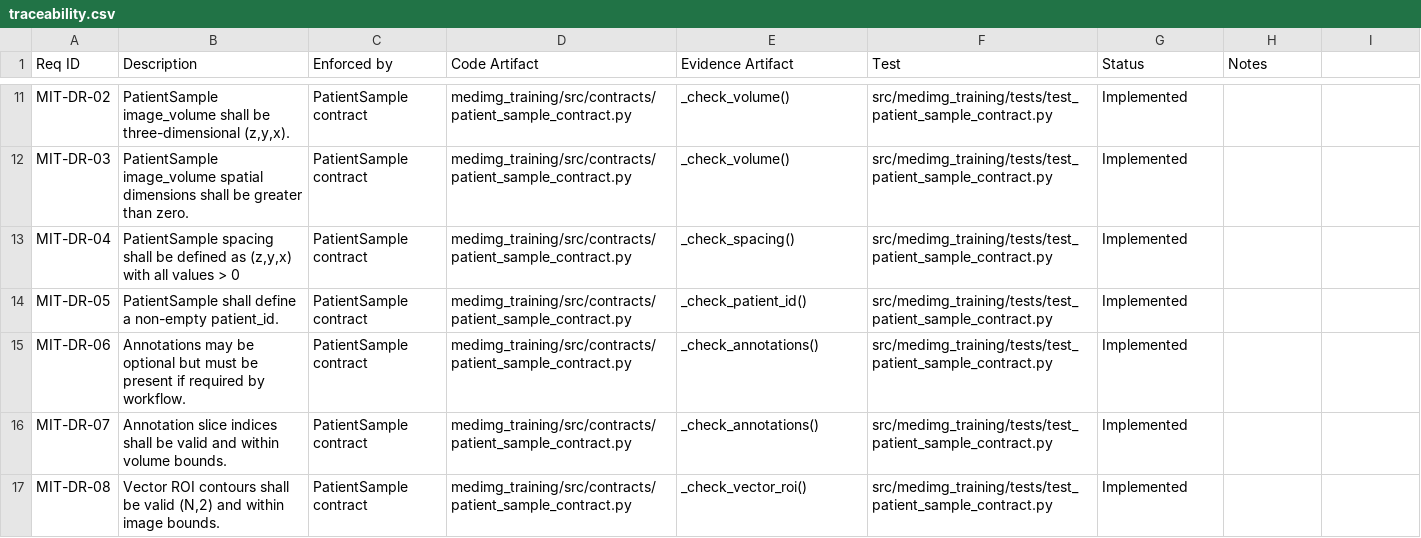
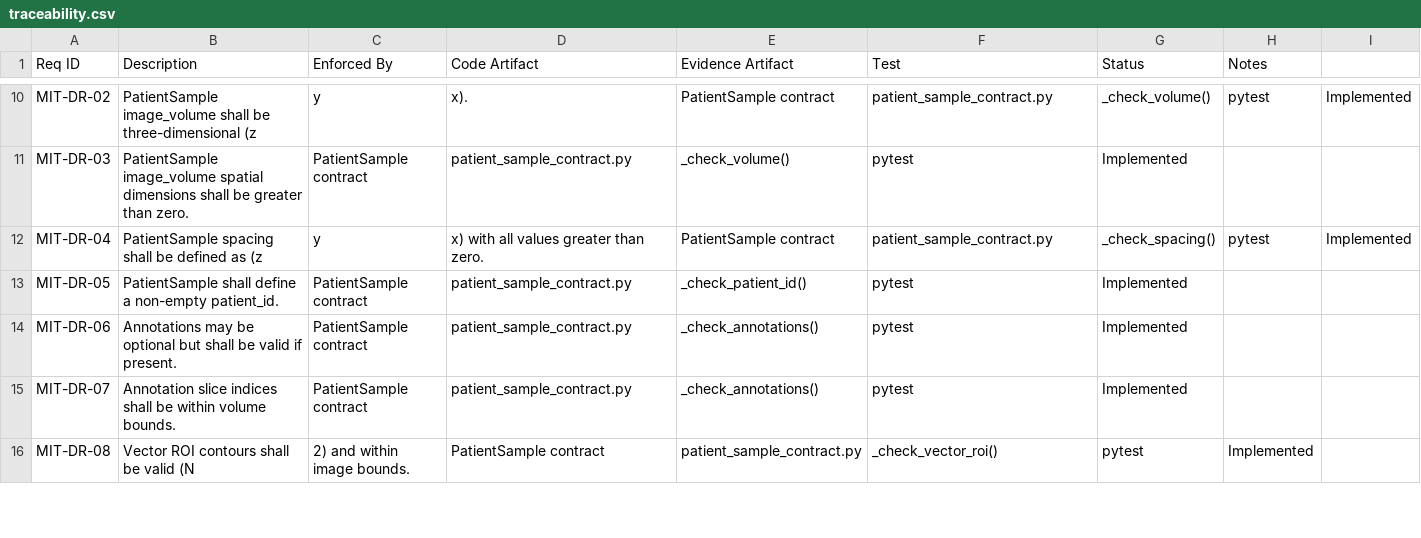
Before and after one commit to reneeqian/Coronary_prj, a CSV file: docs/traceability.csv, drawn as a sheet; only a part is shown, gaps mark what is left out; addresses are those after the commit; the diff covers the shown part only; the diff names each change by its address in the sheet, - before the commit and + after, or states it on an @@ line.

```diff
--- a/docs/traceability.csv
+++ b/docs/traceability.csv
-C1: Enforced by
+C1: Enforced By
-B10 (Description): …be three-dimensional (z,y,x).
+B10 (Description): …be three-dimensional (z
-C10 (Enforced By): PatientSample contract
+C10 (Enforced By): y
-D10 (Code Artifact): medimg_training/src/contracts/patient_sample_contract.py
+D10 (Code Artifact): x).
-E10 (Evidence Artifact): _check_volume()
+E10 (Evidence Artifact): PatientSample contract
-F10 (Test): src/medimg_training/tests/test_patient_sample_contract.py
+F10 (Test): patient_sample_contract.py
-G10 (Status): Implemented
+G10 (Status): _check_volume()
-H10 (Notes): (empty)
+H10 (Notes): pytest
-I10: (empty)
+I10: Implemented
-D11 (Code Artifact): medimg_training/src/contracts/patient_sample_contract.py
+D11 (Code Artifact): patient_sample_contract.py
-F11 (Test): src/medimg_training/tests/test_patient_sample_contract.py
+F11 (Test): pytest
-B12 (Description): …defined as (z,y,x) with all values > 0
+B12 (Description): …defined as (z
-C12 (Enforced By): PatientSample contract
+C12 (Enforced By): y
-D12 (Code Artifact): medimg_training/src/contracts/patient_sample_contract.py
+D12 (Code Artifact): x) with all values greater than zero.
-E12 (Evidence Artifact): _check_spacing()
+E12 (Evidence Artifact): PatientSample contract
-F12 (Test): src/medimg_training/tests/test_patient_sample_contract.py
+F12 (Test): patient_sample_contract.py
-G12 (Status): Implemented
+G12 (Status): _check_spacing()
-H12 (Notes): (empty)
+H12 (Notes): pytest
-I12: (empty)
+I12: Implemented
-D13:D15 (Code Artifact): medimg_training/src/contracts/patient_sample_contract.py
+D13:D15 (Code Artifact): patient_sample_contract.py
-F13:F15 (Test): src/medimg_training/tests/test_patient_sample_contract.py
+F13:F15 (Test): pytest
-B14 (Description): …optional but must be present if required by workflow.
+B14 (Description): …optional but shall be valid if present.
-B15 (Description): …shall be valid and within volume…
+B15 (Description): …shall be within volume…
-B16 (Description): …be valid (N,2) and within image bounds.
+B16 (Description): …be valid (N
-C16 (Enforced By): PatientSample contract
+C16 (Enforced By): 2) and within image bounds.
-D16 (Code Artifact): medimg_training/src/contracts/patient_sample_contract.py
+D16 (Code Artifact): PatientSample contract
-E16 (Evidence Artifact): _check_vector_roi()
+E16 (Evidence Artifact): patient_sample_contract.py
-F16 (Test): src/medimg_training/tests/test_patient_sample_contract.py
+F16 (Test): _check_vector_roi()
-G16 (Status): Implemented
+G16 (Status): pytest
-H16 (Notes): (empty)
+H16 (Notes): Implemented
```
Also changed, not shown: 12 added rows, 3 removed rows and 39 edited cells elsewhere in this file.
